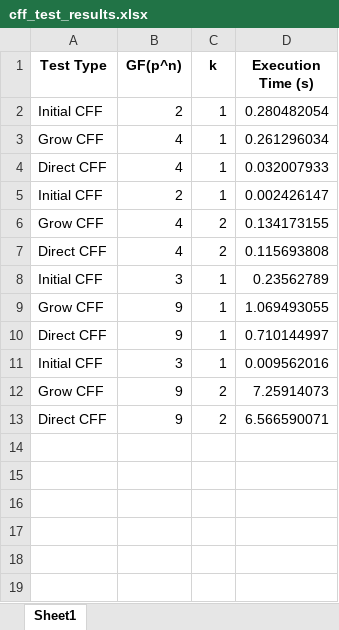
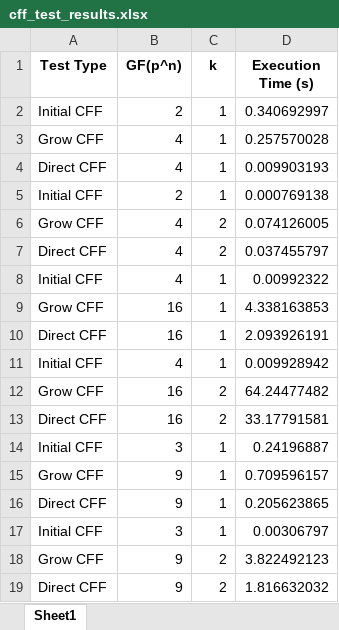
Before and after one commit to LuizScolari/CFFs-Polynomial, an Excel workbook: time_calculator_tables/cff_test_results.xlsx, sheet Sheet1, drawn as a sheet; values as stored, in another font and other column widths than the file's, no borders; addresses are those after the commit; the diff names each change by its address in the sheet, - before the commit and + after, or states it on an @@ line.

Commit message:
fix cffs_generator_old and add time analyses

```diff
--- a/time_calculator_tables/cff_test_results.xlsx (sheet Sheet1)
+++ b/time_calculator_tables/cff_test_results.xlsx (sheet Sheet1)
-D2 (Execution Time (s)): 0.280482054
+D2 (Execution Time (s)): 0.340692997
-D3 (Execution Time (s)): 0.261296034
+D3 (Execution Time (s)): 0.257570028
-D4 (Execution Time (s)): 0.032007933
+D4 (Execution Time (s)): 0.009903193
-D5 (Execution Time (s)): 0.002426147
+D5 (Execution Time (s)): 0.000769138
-D6 (Execution Time (s)): 0.134173155
+D6 (Execution Time (s)): 0.074126005
-D7 (Execution Time (s)): 0.115693808
+D7 (Execution Time (s)): 0.037455797
+row 8: Initial CFF | 4 | 1 | 0.00992322
+row 9: Grow CFF | 16 | 1 | 4.338163853
+row 10: Direct CFF | 16 | 1 | 2.093926191
+row 11: Initial CFF | 4 | 1 | 0.009928942
+row 12: Grow CFF | 16 | 2 | 64.24477482
+row 13: Direct CFF | 16 | 2 | 33.17791581
-D14 (Execution Time (s)): 0.23562789
+D14 (Execution Time (s)): 0.24196887
-D15 (Execution Time (s)): 1.069493055
+D15 (Execution Time (s)): 0.709596157
-D16 (Execution Time (s)): 0.710144997
+D16 (Execution Time (s)): 0.205623865
-D17 (Execution Time (s)): 0.009562016
+D17 (Execution Time (s)): 0.00306797
-D18 (Execution Time (s)): 7.25914073
+D18 (Execution Time (s)): 3.822492123
-D19 (Execution Time (s)): 6.566590071
+D19 (Execution Time (s)): 1.816632032
```
Also changed, not shown: 4 other files.
